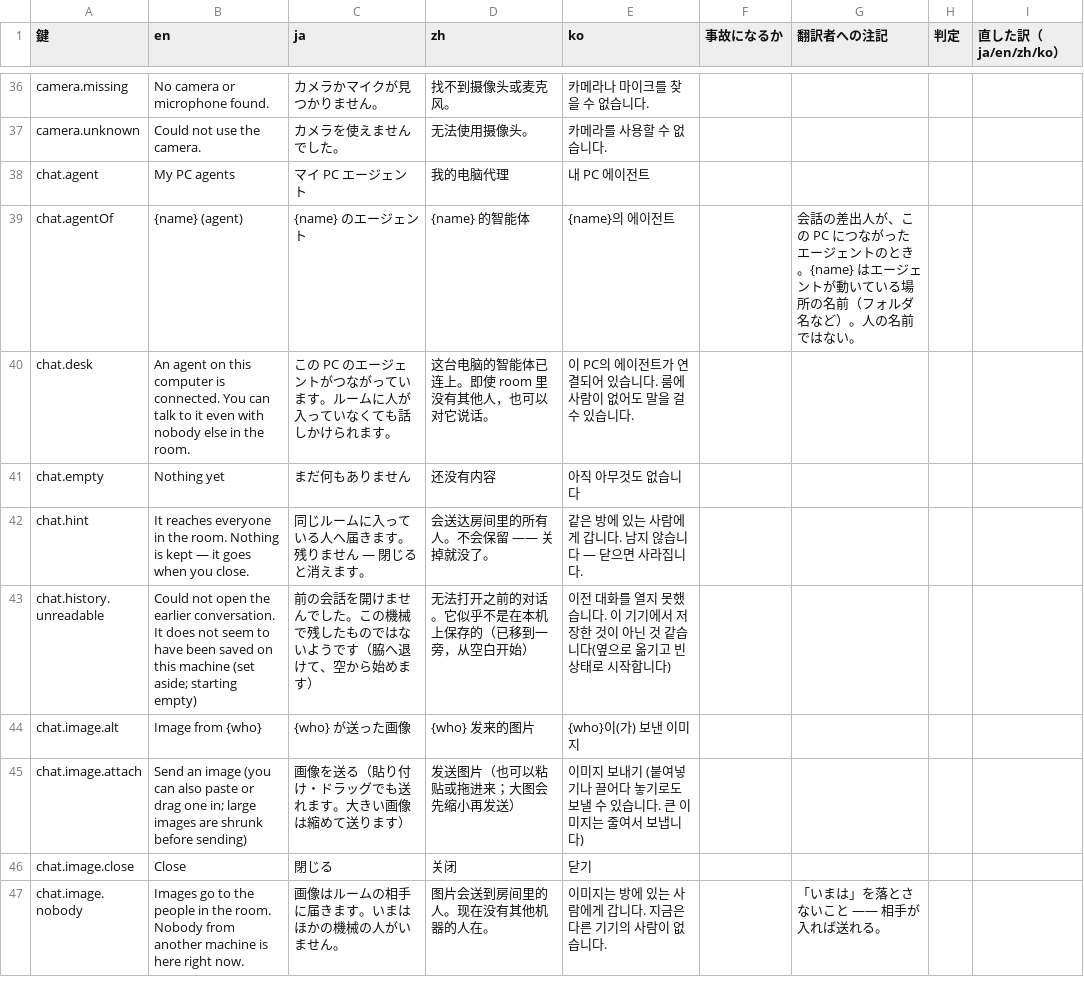
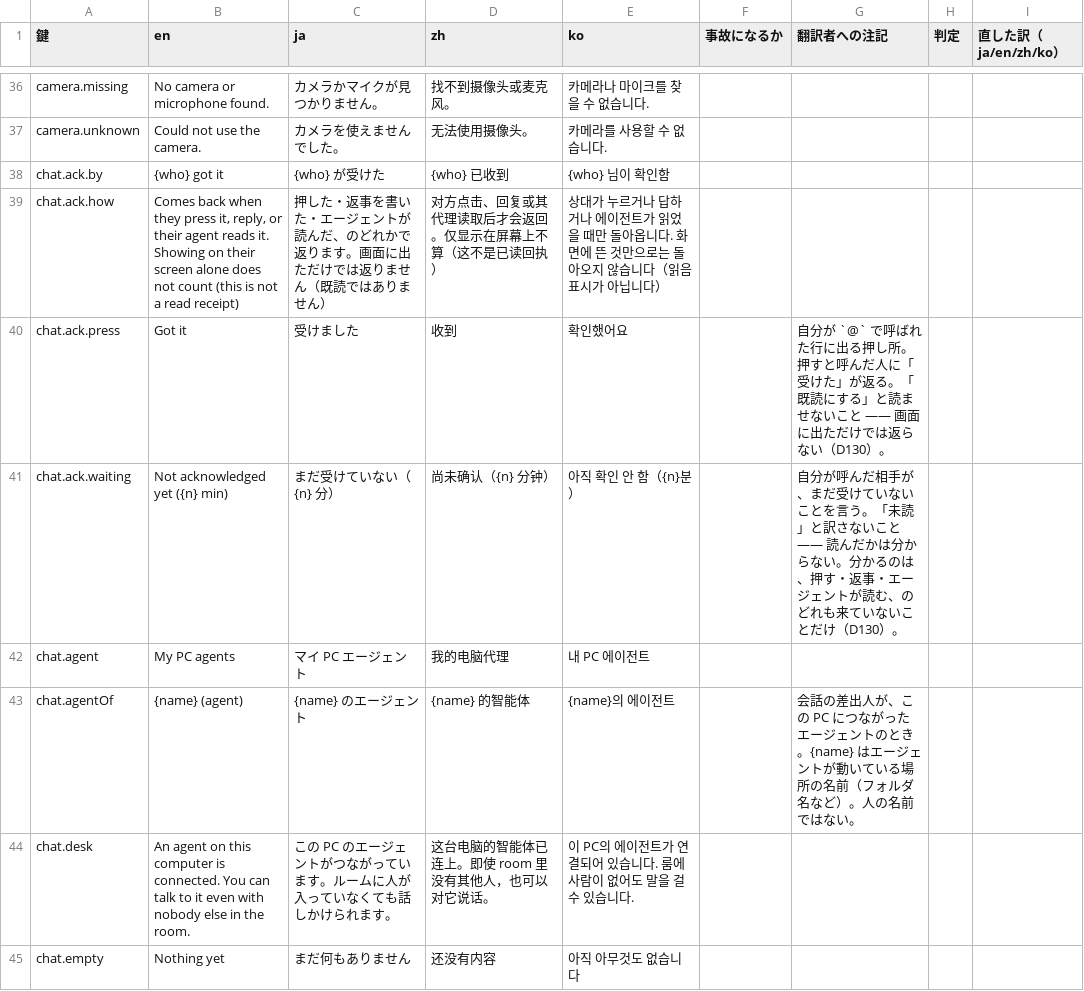
Before and after one commit to meta-taro/warifu, a TSV file: docs/i18n-review.tsv, drawn as a sheet; only a part is shown, gaps mark what is left out; the shorter side is filled out with more unchanged rows.

```diff
--- a/docs/i18n-review.tsv
+++ b/docs/i18n-review.tsv
@@ -37,2 +37,6 @@ camera.missing	No camera or microphone found.	カメラかマイクが見つか
 camera.unknown	Could not use the camera.	カメラを使えませんでした。	无法使用摄像头。	카메라를 사용할 수 없습니다.				
+chat.ack.by	{who} got it	{who} が受けた	{who} 已收到	{who} 님이 확인함				
+chat.ack.how	Comes back when they press it, reply, or their agent reads it. Showing on their screen alone does not count (this is not a read receipt)	押した・返事を書いた・エージェントが読んだ、のどれかで返ります。画面に出ただけでは返りません（既読ではありません）	对方点击、回复或其代理读取后才会返回。仅显示在屏幕上不算（这不是已读回执）	상대가 누르거나 답하거나 에이전트가 읽었을 때만 돌아옵니다. 화면에 뜬 것만으로는 돌아오지 않습니다（읽음 표시가 아닙니다）				
+chat.ack.press	Got it	受けました	收到	확인했어요		自分が `@` で呼ばれた行に出る押し所。押すと呼んだ人に「受けた」が返る。「既読にする」と読ませないこと —— 画面に出ただけでは返らない（D130）。		
+chat.ack.waiting	Not acknowledged yet ({n} min)	まだ受けていない（{n} 分）	尚未确认（{n} 分钟）	아직 확인 안 함（{n}분）		自分が呼んだ相手が、まだ受けていないことを言う。「未読」と訳さないこと —— 読んだかは分からない。分かるのは、押す・返事・エージェントが読む、のどれも来ていないことだけ（D130）。		
 chat.agent	My PC agents	マイ PC エージェント	我的电脑代理	내 PC 에이전트				
```
Also changed, not shown: docs/spec/invariants.tsv, 19 other files.
